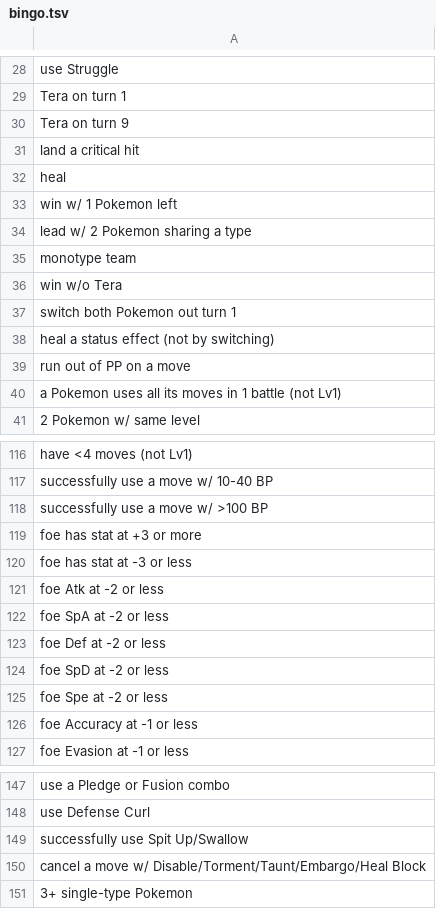
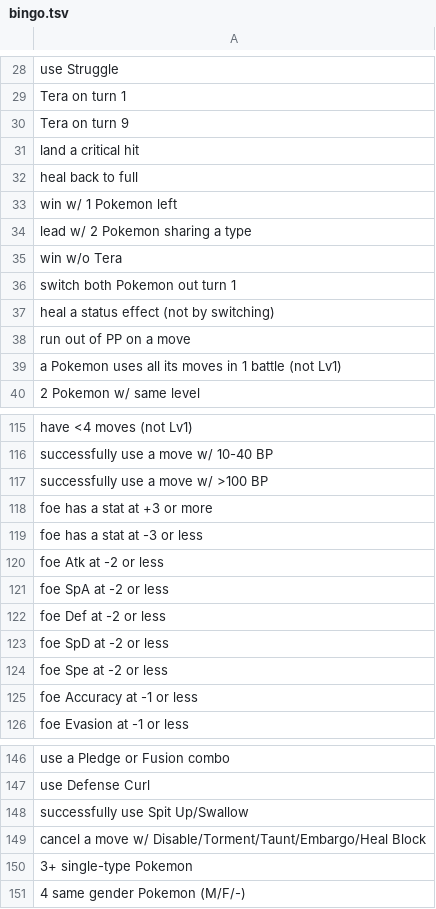
Before and after one commit to RuoyaY/roguelike-showdown, a TSV file: bingo.tsv, drawn as a sheet; only a part is shown, gaps mark what is left out.

Commit message:
Bingo: fixed board w/ 👑 diagonal
And update bingo.tsv

```diff
--- a/bingo.tsv
+++ b/bingo.tsv
@@ -31,6 +31,5 @@ Tera on turn 9
 land a critical hit
-heal
+heal back to full
 win w/ 1 Pokemon left
 lead w/ 2 Pokemon sharing a type
-monotype team
 win w/o Tera
@@ -118,4 +117,4 @@ successfully use a move w/ 10-40 BP
 successfully use a move w/ >100 BP
-foe has stat at +3 or more
-foe has stat at -3 or less
+foe has a stat at +3 or more
+foe has a stat at -3 or less
 foe Atk at -2 or less
@@ -151 +150,2 @@ cancel a move w/ Disable/Torment/Taunt/Embargo/Heal Block
 3+ single-type Pokemon
+4 same gender Pokemon (M/F/-)
```
Also changed, not shown: 1 other file.
